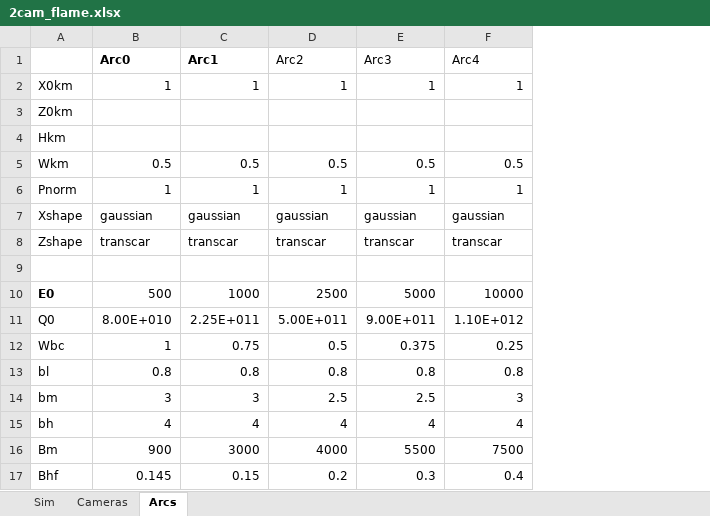
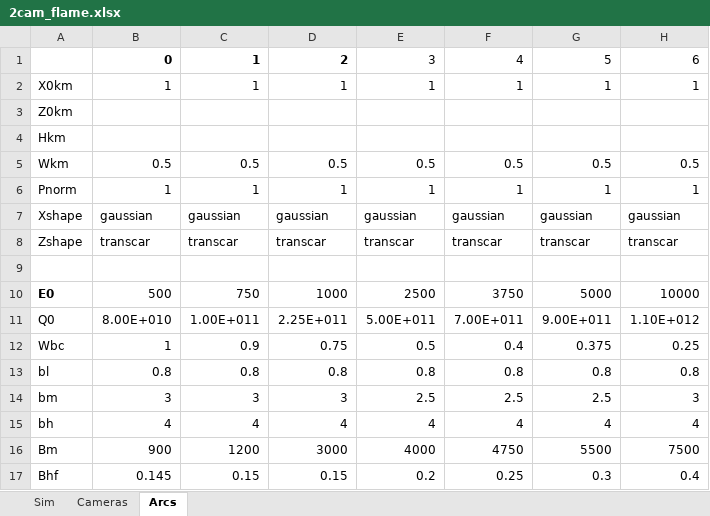
Before and after one commit to space-physics/histfeas, an Excel workbook: in/2cam_flame.xlsx, sheet Arcs, drawn as a sheet; values as stored, in another font and other column widths than the file's, no borders; removed rows and columns are numbered as before the commit, all else as after; the diff names each change by its address in the sheet, - before the commit and + after, or states it on an @@ line.

```diff
--- a/in/2cam_flame.xlsx (sheet Arcs)
+++ b/in/2cam_flame.xlsx (sheet Arcs)
+column C, rows 2-17: 1 |  |  | 0.5 | 1 | gaussian | transcar |  | 750 | 1.00E+011 | 0.9 | 0.8 | 3 | 4 | 1200 | 0.15
+column F, rows 2-17: 1 |  |  | 0.5 | 1 | gaussian | transcar |  | 3750 | 7.00E+011 | 0.4 | 0.8 | 2.5 | 4 | 4750 | 0.25
-row 1:  | Arc0 | Arc1 | Arc2 | Arc3 | Arc4
+row 1:  | 0 | 1 | 2 | 3 | 4 | 5 | 6
```
Also changed, not shown: sheet Cameras, 3 other files.
